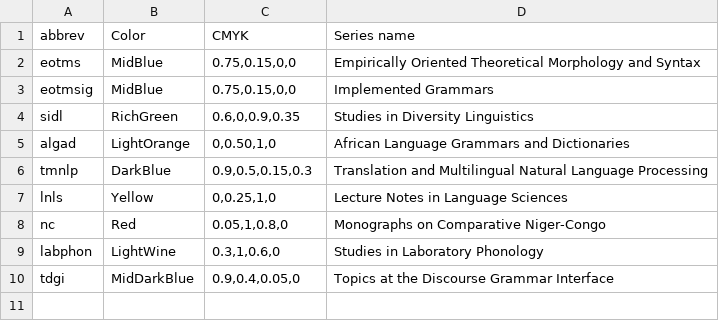
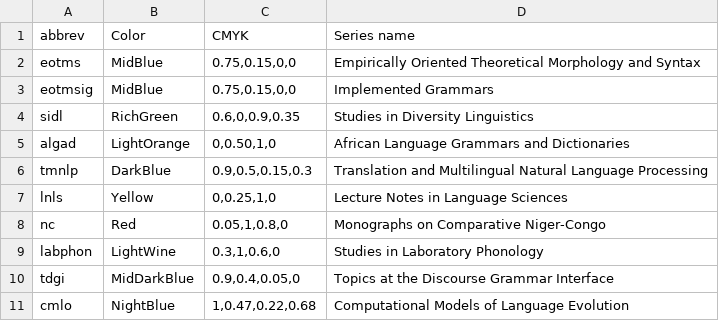
Before and after one commit to lilients/lsp-meta, a CSV file: series-names-colors.csv, drawn as a sheet.

Commit message:
added color samples

```diff
--- a/series-names-colors.csv
+++ b/series-names-colors.csv
@@ -10 +10,2 @@ labphon	LightWine	0.3,1,0.6,0	Studies in Laboratory Phonology
 tdgi	MidDarkBlue	0.9,0.4,0.05,0	Topics at the Discourse Grammar Interface
+cmlo	NightBlue	1,0.47,0.22,0.68	Computational Models of Language Evolution
```
